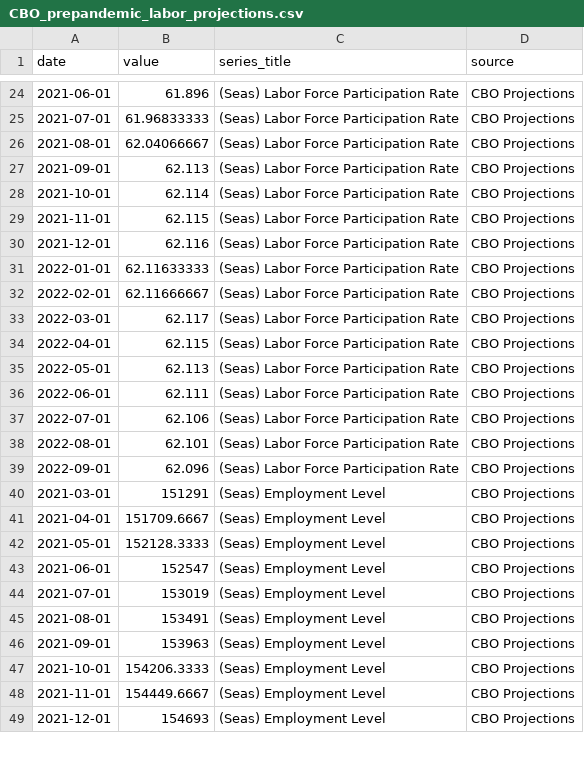
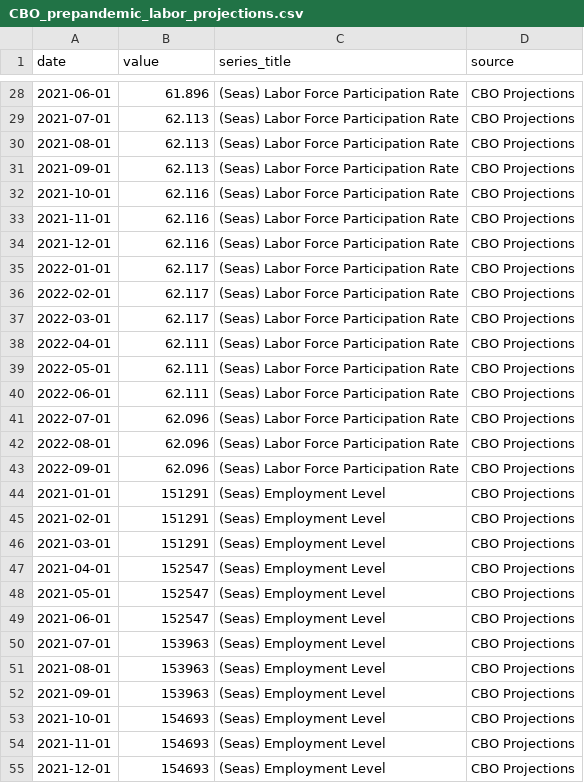
Before and after one commit to mtkonczal/BLS-CPS-Jobs-Numbers, a CSV file: data/CBO_prepandemic_labor_projections.csv, drawn as a sheet; only a part is shown, gaps mark what is left out; the diff covers the shown part only.

```diff
--- a/data/CBO_prepandemic_labor_projections.csv
+++ b/data/CBO_prepandemic_labor_projections.csv
@@ -24,26 +28,28 @@
 2021-06-01,61.896,(Seas) Labor Force Participation Rate,CBO Projections
-2021-07-01,61.96833333,(Seas) Labor Force Participation Rate,CBO Projections
-2021-08-01,62.04066667,(Seas) Labor Force Participation Rate,CBO Projections
+2021-07-01,62.113,(Seas) Labor Force Participation Rate,CBO Projections
+2021-08-01,62.113,(Seas) Labor Force Participation Rate,CBO Projections
 2021-09-01,62.113,(Seas) Labor Force Participation Rate,CBO Projections
-2021-10-01,62.114,(Seas) Labor Force Participation Rate,CBO Projections
-2021-11-01,62.115,(Seas) Labor Force Participation Rate,CBO Projections
+2021-10-01,62.116,(Seas) Labor Force Participation Rate,CBO Projections
+2021-11-01,62.116,(Seas) Labor Force Participation Rate,CBO Projections
 2021-12-01,62.116,(Seas) Labor Force Participation Rate,CBO Projections
-2022-01-01,62.11633333,(Seas) Labor Force Participation Rate,CBO Projections
-2022-02-01,62.11666667,(Seas) Labor Force Participation Rate,CBO Projections
+2022-01-01,62.117,(Seas) Labor Force Participation Rate,CBO Projections
+2022-02-01,62.117,(Seas) Labor Force Participation Rate,CBO Projections
 2022-03-01,62.117,(Seas) Labor Force Participation Rate,CBO Projections
-2022-04-01,62.115,(Seas) Labor Force Participation Rate,CBO Projections
-2022-05-01,62.113,(Seas) Labor Force Participation Rate,CBO Projections
+2022-04-01,62.111,(Seas) Labor Force Participation Rate,CBO Projections
+2022-05-01,62.111,(Seas) Labor Force Participation Rate,CBO Projections
 2022-06-01,62.111,(Seas) Labor Force Participation Rate,CBO Projections
-2022-07-01,62.106,(Seas) Labor Force Participation Rate,CBO Projections
-2022-08-01,62.101,(Seas) Labor Force Participation Rate,CBO Projections
+2022-07-01,62.096,(Seas) Labor Force Participation Rate,CBO Projections
+2022-08-01,62.096,(Seas) Labor Force Participation Rate,CBO Projections
 2022-09-01,62.096,(Seas) Labor Force Participation Rate,CBO Projections
+2021-01-01,151291,(Seas) Employment Level,CBO Projections
+2021-02-01,151291,(Seas) Employment Level,CBO Projections
 2021-03-01,151291,(Seas) Employment Level,CBO Projections
-2021-04-01,151709.6667,(Seas) Employment Level,CBO Projections
-2021-05-01,152128.3333,(Seas) Employment Level,CBO Projections
+2021-04-01,152547,(Seas) Employment Level,CBO Projections
+2021-05-01,152547,(Seas) Employment Level,CBO Projections
 2021-06-01,152547,(Seas) Employment Level,CBO Projections
-2021-07-01,153019,(Seas) Employment Level,CBO Projections
-2021-08-01,153491,(Seas) Employment Level,CBO Projections
+2021-07-01,153963,(Seas) Employment Level,CBO Projections
+2021-08-01,153963,(Seas) Employment Level,CBO Projections
 2021-09-01,153963,(Seas) Employment Level,CBO Projections
-2021-10-01,154206.3333,(Seas) Employment Level,CBO Projections
-2021-11-01,154449.6667,(Seas) Employment Level,CBO Projections
+2021-10-01,154693,(Seas) Employment Level,CBO Projections
+2021-11-01,154693,(Seas) Employment Level,CBO Projections
 2021-12-01,154693,(Seas) Employment Level,CBO Projections
```
Also changed, not shown: 6 added rows and 39 edited cells elsewhere in this file, 13 other files.
